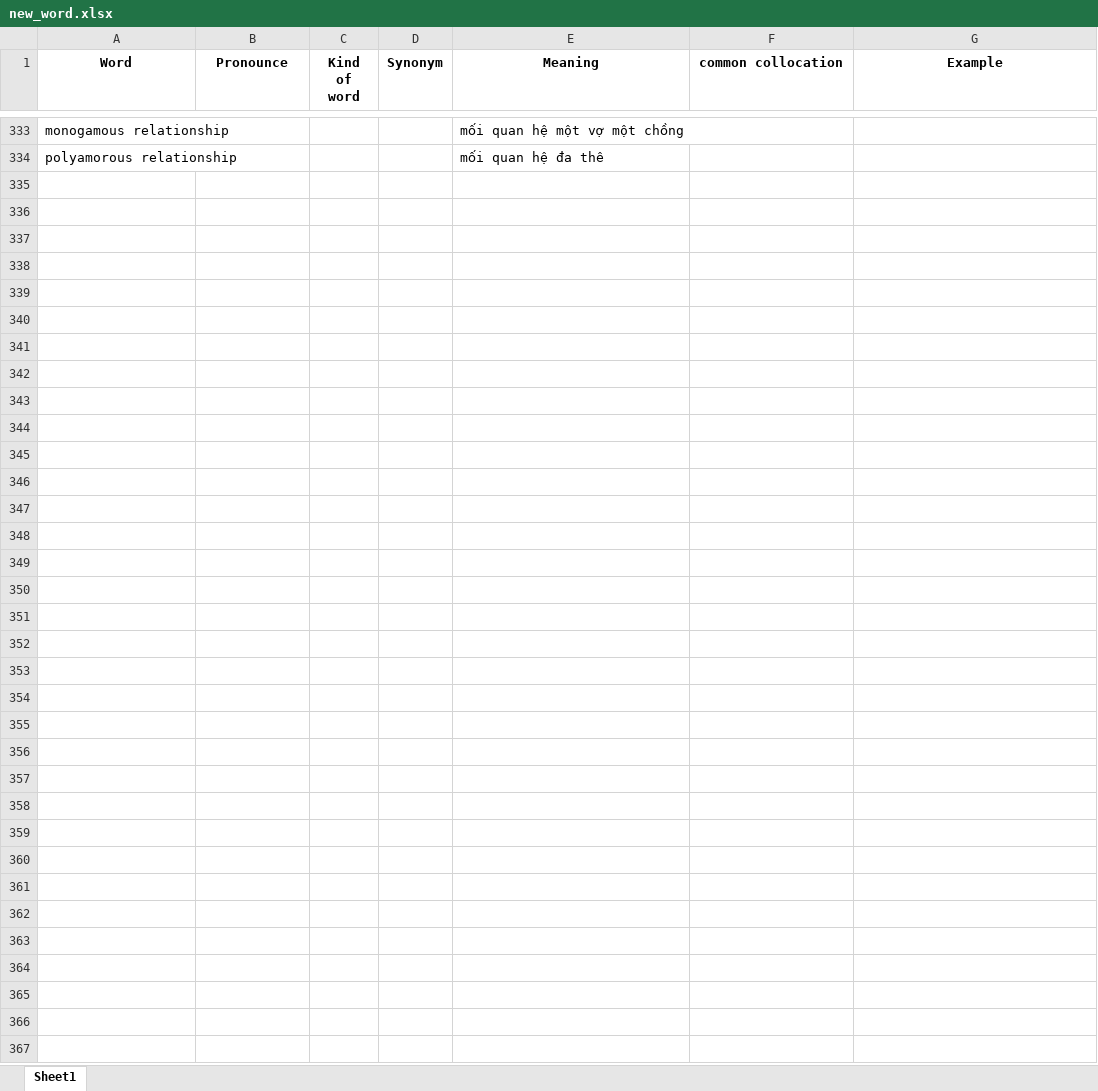
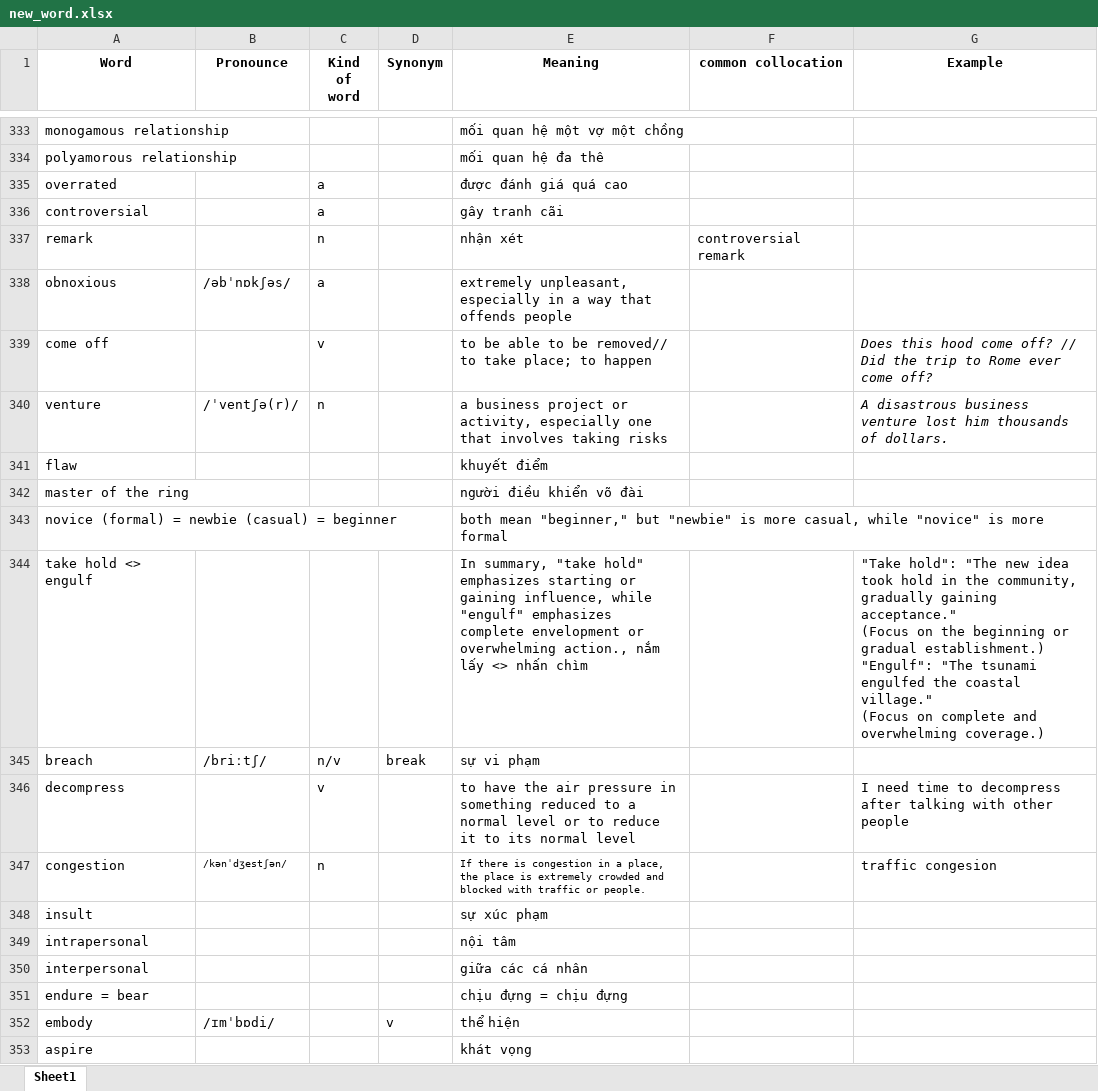
Before and after one commit to tranvi123456/flashcard, an Excel workbook: new_word.xlsx, sheet Sheet1, drawn as a sheet; only a part is shown, gaps mark what is left out; values as stored, in another font and other column widths than the file's, no borders; ↵ is a line break in a cell; the diff covers the shown part only; the diff names each change by its address in the sheet, - before the commit and + after, or states it on an @@ line.

Commit message:
Add files via upload

```diff
--- a/new_word.xlsx (sheet Sheet1)
+++ b/new_word.xlsx (sheet Sheet1)
+row 335: overrated |  | a |  | được đánh giá quá cao
+row 336: controversial |  | a |  | gây tranh cãi
+row 337: remark |  | n |  | nhận xét | controversial remark
+row 338: obnoxious | /əbˈnɒkʃəs/ | a |  | extremely unpleasant, especially in a way that offends people
+row 339: come off |  | v |  | to be able to be removed// to take place; to happen |  | Does this hood come off? // Did the trip to Rome ever come off?
+row 340: venture | /ˈventʃə(r)/ | n |  | a business project or activity, especially one that involves taking risks |  | A disastrous business venture lost him thousands of dollars.
+row 341: flaw |  |  |  | khuyết điểm
+row 342: master of the ring |  |  |  | người điều khiển võ đài
+row 343: novice (formal) = newbie (casual) = beginner |  |  |  | both mean "beginner," but "newbie" is more casual, while "novice" is more formal
+row 344: take hold <> engulf |  |  |  | In summary, "take hold" emphasizes starting or gaining influence, while "engulf" emphasizes complete envelopment or overwhelming action., nắm lấy <> nhấn chìm |  | "Take hold": "The new idea took hold in the community, gradually gaining acceptance." ↵ (Focus on the beginning or gradual establishment.) ↵ "Engulf": "The tsunami engulfed the coastal village." ↵ (Focus on complete and overwhelming coverage.)
+row 345: breach | /briːtʃ/ | n/v | break | sự vi phạm
+row 346: decompress |  | v |  | to have the air pressure in something reduced to a normal level or to reduce it to its normal level |  | I need time to decompress after talking with other people
+row 347: congestion | /kənˈdʒestʃən/ | n |  | If there is congestion in a place, the place is extremely crowded and blocked with traffic or people. |  | traffic congesion
+row 348: insult |  |  |  | sự xúc phạm
+row 349: intrapersonal |  |  |  | nội tâm
+row 350: interpersonal |  |  |  | giữa các cá nhân
+row 351: endure = bear |  |  |  | chịu đựng = chịu đựng
+row 352: embody | /ɪmˈbɒdi/ |  | v | thể hiện
+row 353: aspire |  |  |  | khát vọng
```
Also changed, not shown: 16 added rows and 12 edited cells elsewhere in this sheet.
